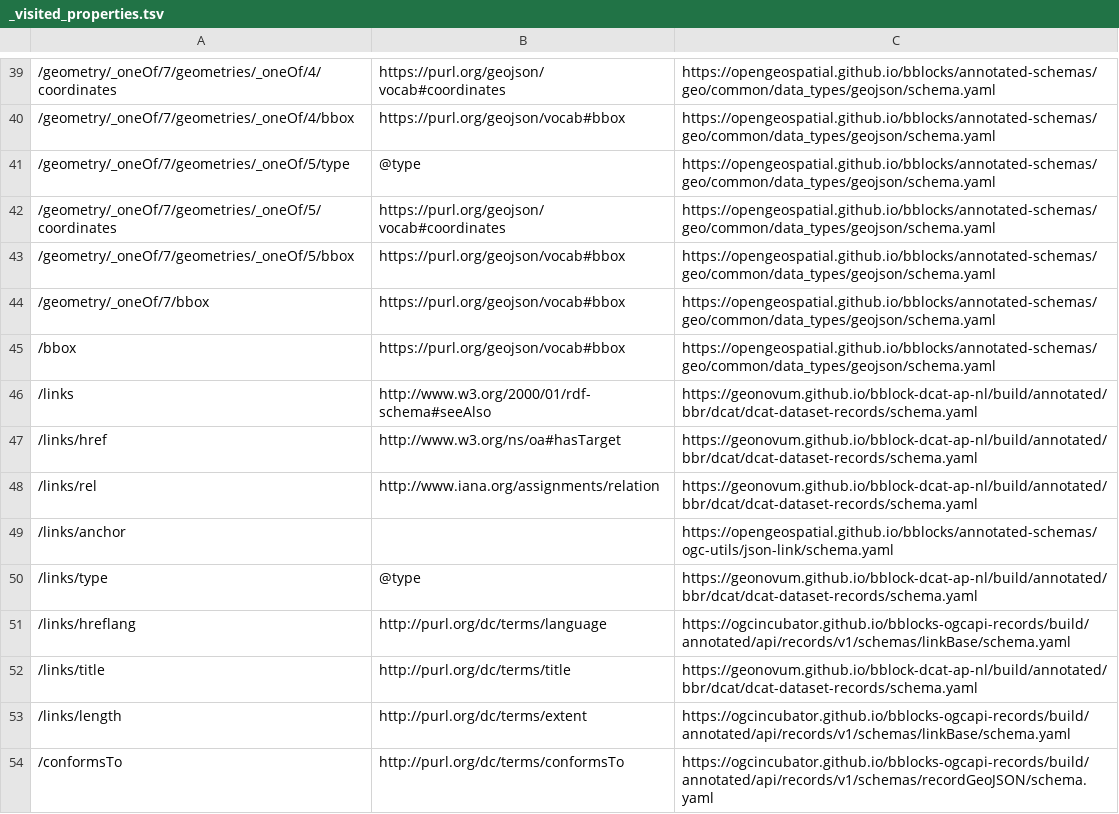
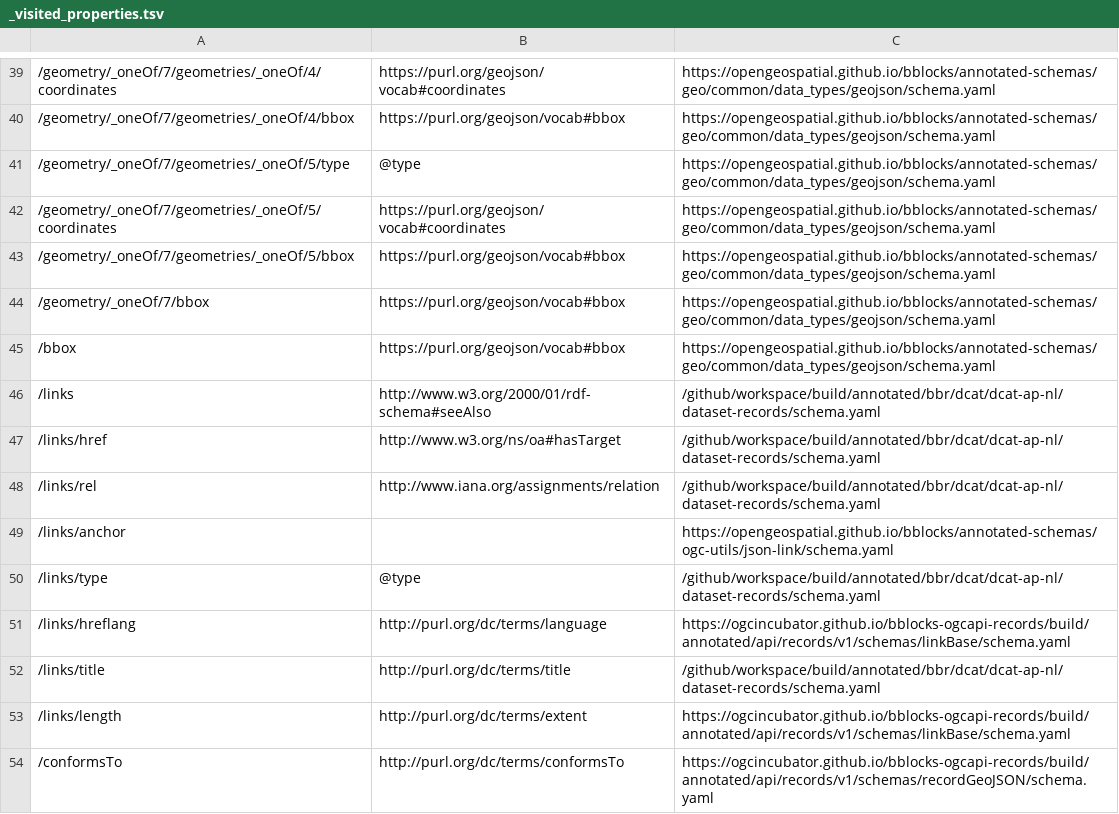
Before and after one commit to Geonovum/bblock-dcat-ap-nl, a TSV file: build/annotated/bbr/dcat/dcat-ap-nl/dataset-records/_visited_properties.tsv, drawn as a sheet; only a part is shown, gaps mark what is left out; the diff names each change by its address in the sheet, - before the commit and + after, or states it on an @@ line.

Commit message:
Building blocks postprocessing

```diff
--- a/build/annotated/bbr/dcat/dcat-ap-nl/dataset-records/_visited_properties.tsv
+++ b/build/annotated/bbr/dcat/dcat-ap-nl/dataset-records/_visited_properties.tsv
-C46:C48: https://geonovum.github.io/bblock-dcat-ap-nl/build/annotated/bbr/dcat/dcat-dataset-records/schema.yaml
+C46:C48: /github/workspace/build/annotated/bbr/dcat/dcat-ap-nl/dataset-records/schema.yaml
-C50: https://geonovum.github.io/bblock-dcat-ap-nl/build/annotated/bbr/dcat/dcat-dataset-records/schema.yaml
+C50: /github/workspace/build/annotated/bbr/dcat/dcat-ap-nl/dataset-records/schema.yaml
-C52: https://geonovum.github.io/bblock-dcat-ap-nl/build/annotated/bbr/dcat/dcat-dataset-records/schema.yaml
+C52: /github/workspace/build/annotated/bbr/dcat/dcat-ap-nl/dataset-records/schema.yaml
```
Also changed, not shown: build/annotated/bbr/dcat/dcat-ap-nl/dataservice-records/_visited_properties.tsv, 35 other files.
